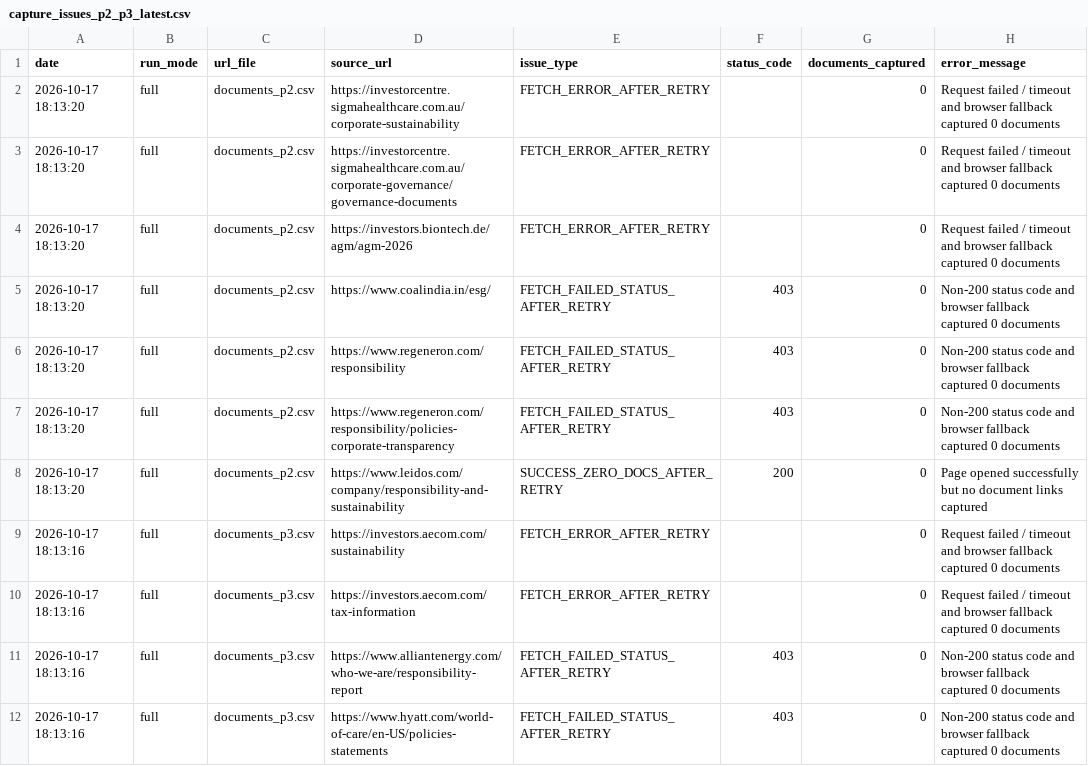
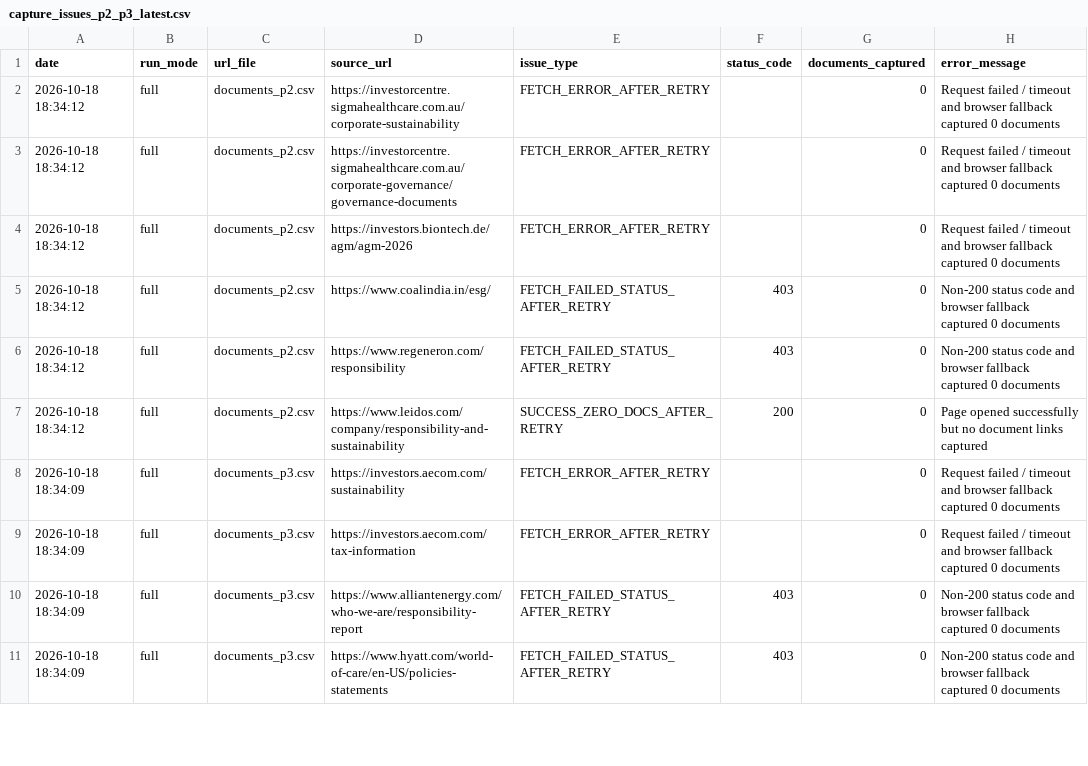
Before and after one commit to Shyam7291/document-monitor, a CSV file: capture_issues_p2_p3_latest.csv, drawn as a sheet; only a part is shown; the diff covers the shown part only.

```diff
--- a/capture_issues_p2_p3_latest.csv
+++ b/capture_issues_p2_p3_latest.csv
@@ -1,12 +1,11 @@
 date,run_mode,url_file,source_url,issue_type,status_code,documents_captured,error_message
-2026-10-17 18:13:20,full,documents_p2.csv,https://investorcentre.sigmahealthcare.com.au/corporate-sustainability,FETCH_ERROR_AFTER_RETRY,,0,Request failed / timeout and browser fallback captured 0 documents
-2026-10-17 18:13:20,full,documents_p2.csv,https://investorcentre.sigmahealthcare.com.au/corporate-governance/governance-documents,FETCH_ERROR_AFTER_RETRY,,0,Request failed / timeout and browser fallback captured 0 documents
-2026-10-17 18:13:20,full,documents_p2.csv,https://investors.biontech.de/agm/agm-2026,FETCH_ERROR_AFTER_RETRY,,0,Request failed / timeout and browser fallback captured 0 documents
-2026-10-17 18:13:20,full,documents_p2.csv,https://www.coalindia.in/esg/,FETCH_FAILED_STATUS_AFTER_RETRY,403,0,Non-200 status code and browser fallback captured 0 documents
-2026-10-17 18:13:20,full,documents_p2.csv,https://www.regeneron.com/responsibility,FETCH_FAILED_STATUS_AFTER_RETRY,403,0,Non-200 status code and browser fallback captured 0 documents
-2026-10-17 18:13:20,full,documents_p2.csv,https://www.regeneron.com/responsibility/policies-corporate-transparency,FETCH_FAILED_STATUS_AFTER_RETRY,403,0,Non-200 status code and browser fallback captured 0 documents
-2026-10-17 18:13:20,full,documents_p2.csv,https://www.leidos.com/company/responsibility-and-sustainability,SUCCESS_ZERO_DOCS_AFTER_RETRY,200,0,Page opened successfully but no document links captured
-2026-10-17 18:13:16,full,documents_p3.csv,https://investors.aecom.com/sustainability,FETCH_ERROR_AFTER_RETRY,,0,Request failed / timeout and browser fallback captured 0 documents
-2026-10-17 18:13:16,full,documents_p3.csv,https://investors.aecom.com/tax-information,FETCH_ERROR_AFTER_RETRY,,0,Request failed / timeout and browser fallback captured 0 documents
-2026-10-17 18:13:16,full,documents_p3.csv,https://www.alliantenergy.com/who-we-are/responsibility-report,FETCH_FAILED_STATUS_AFTER_RETRY,403,0,Non-200 status code and browser fallback captured 0 documents
-2026-10-17 18:13:16,full,documents_p3.csv,https://www.hyatt.com/world-of-care/en-US/policies-statements,FETCH_FAILED_STATUS_AFTER_RETRY,403,0,Non-200 status code and browser fallback captured 0 documents
+2026-10-18 18:34:12,full,documents_p2.csv,https://investorcentre.sigmahealthcare.com.au/corporate-sustainability,FETCH_ERROR_AFTER_RETRY,,0,Request failed / timeout and browser fallback captured 0 documents
+2026-10-18 18:34:12,full,documents_p2.csv,https://investorcentre.sigmahealthcare.com.au/corporate-governance/governance-documents,FETCH_ERROR_AFTER_RETRY,,0,Request failed / timeout and browser fallback captured 0 documents
+2026-10-18 18:34:12,full,documents_p2.csv,https://investors.biontech.de/agm/agm-2026,FETCH_ERROR_AFTER_RETRY,,0,Request failed / timeout and browser fallback captured 0 documents
+2026-10-18 18:34:12,full,documents_p2.csv,https://www.coalindia.in/esg/,FETCH_FAILED_STATUS_AFTER_RETRY,403,0,Non-200 status code and browser fallback captured 0 documents
+2026-10-18 18:34:12,full,documents_p2.csv,https://www.regeneron.com/responsibility,FETCH_FAILED_STATUS_AFTER_RETRY,403,0,Non-200 status code and browser fallback captured 0 documents
+2026-10-18 18:34:12,full,documents_p2.csv,https://www.leidos.com/company/responsibility-and-sustainability,SUCCESS_ZERO_DOCS_AFTER_RETRY,200,0,Page opened successfully but no document links captured
+2026-10-18 18:34:09,full,documents_p3.csv,https://investors.aecom.com/sustainability,FETCH_ERROR_AFTER_RETRY,,0,Request failed / timeout and browser fallback captured 0 documents
+2026-10-18 18:34:09,full,documents_p3.csv,https://investors.aecom.com/tax-information,FETCH_ERROR_AFTER_RETRY,,0,Request failed / timeout and browser fallback captured 0 documents
+2026-10-18 18:34:09,full,documents_p3.csv,https://www.alliantenergy.com/who-we-are/responsibility-report,FETCH_FAILED_STATUS_AFTER_RETRY,403,0,Non-200 status code and browser fallback captured 0 documents
+2026-10-18 18:34:09,full,documents_p3.csv,https://www.hyatt.com/world-of-care/en-US/policies-statements,FETCH_FAILED_STATUS_AFTER_RETRY,403,0,Non-200 status code and browser fallback captured 0 documents
```
Also changed, not shown: 2 removed rows and 8 edited cells elsewhere in this file, diff.csv, run_summary_master.csv, 2 other files.
